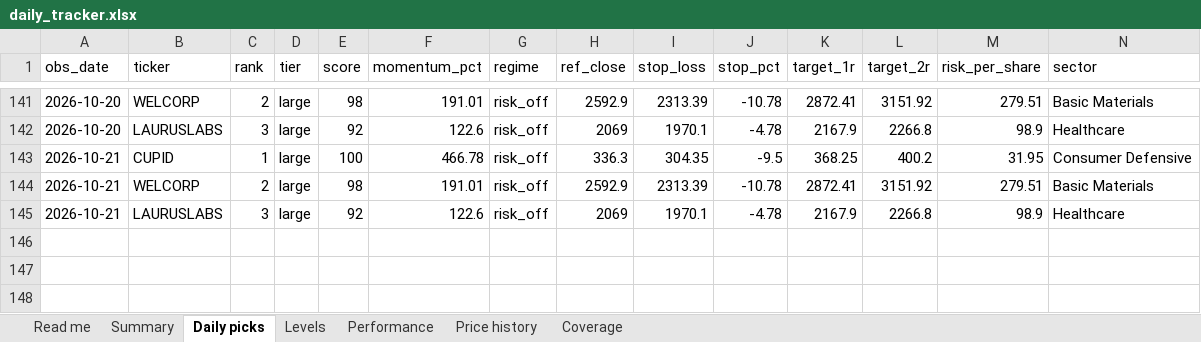
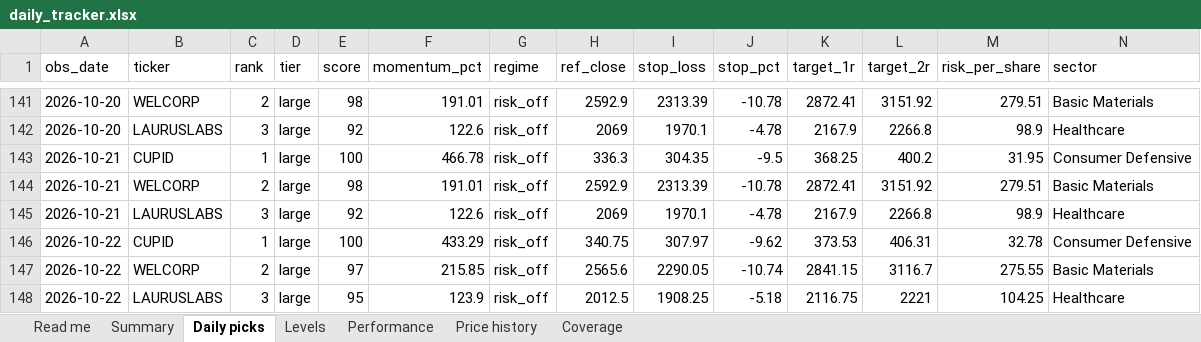
Before and after one commit to compukidsdgp-creator/Swing-trading, an Excel workbook: reports/daily_tracker.xlsx, sheet Daily picks, drawn as a sheet; only a part is shown, gaps mark what is left out; values as stored, in another font and other column widths than the file's, no borders; rows hold the shown columns only; the diff names each change by its address in the sheet, - before the commit and + after, or states it on an @@ line.

```diff
--- a/reports/daily_tracker.xlsx (sheet Daily picks)
+++ b/reports/daily_tracker.xlsx (sheet Daily picks)
+row 146: 2026-10-22 | CUPID | 1 | large | 100 | 433.29 | risk_off | 340.75 | 307.97 | -9.62 | 373.53 | 406.31 | 32.78 | Consumer Defensive
+row 147: 2026-10-22 | WELCORP | 2 | large | 97 | 215.85 | risk_off | 2565.6 | 2290.05 | -10.74 | 2841.15 | 3116.7 | 275.55 | Basic Materials
+row 148: 2026-10-22 | LAURUSLABS | 3 | large | 95 | 123.9 | risk_off | 2012.5 | 1908.25 | -5.18 | 2116.75 | 2221 | 104.25 | Healthcare
```
Also changed, not shown: sheet Performance, sheet Price history, sheet Levels, sheet Summary, sheet Coverage, sheet Read me, 7 other files.
